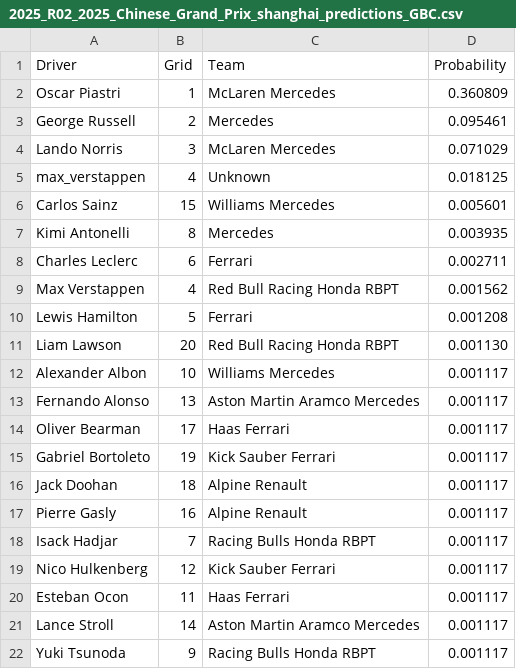
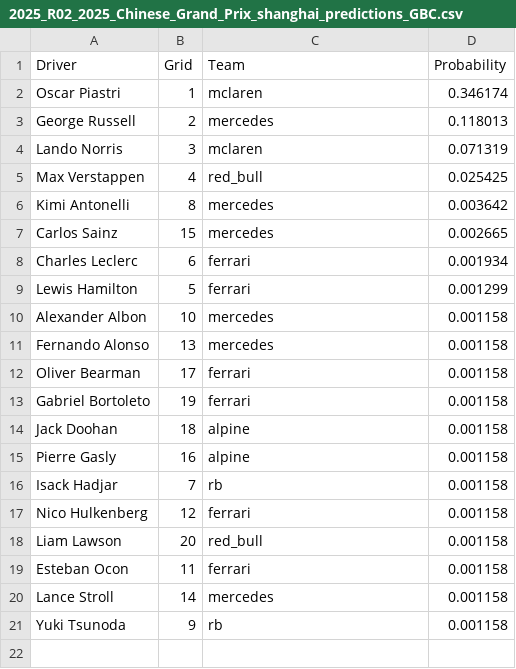
Before and after one commit to adithyadaine/F1-Prediction-Model, a CSV file: notebooks/predictions_GBC_Streamlined/2025_R02_2025_Chinese_Grand_Prix_shanghai_predictions_GBC.csv, drawn as a sheet.

```diff
--- a/notebooks/predictions_GBC_Streamlined/2025_R02_2025_Chinese_Grand_Prix_shanghai_predictions_GBC.csv
+++ b/notebooks/predictions_GBC_Streamlined/2025_R02_2025_Chinese_Grand_Prix_shanghai_predictions_GBC.csv
@@ -1,22 +1,21 @@
 Driver,Grid,Team,Probability
-Oscar Piastri,1,McLaren Mercedes,0.360809
-George Russell,2,Mercedes,0.095461
-Lando Norris,3,McLaren Mercedes,0.071029
-max_verstappen,4,Unknown,0.018125
-Carlos Sainz,15,Williams Mercedes,0.005601
-Kimi Antonelli,8,Mercedes,0.003935
-Charles Leclerc,6,Ferrari,0.002711
-Max Verstappen,4,Red Bull Racing Honda RBPT,0.001562
-Lewis Hamilton,5,Ferrari,0.001208
-Liam Lawson,20,Red Bull Racing Honda RBPT,0.001130
-Alexander Albon,10,Williams Mercedes,0.001117
-Fernando Alonso,13,Aston Martin Aramco Mercedes,0.001117
-Oliver Bearman,17,Haas Ferrari,0.001117
-Gabriel Bortoleto,19,Kick Sauber Ferrari,0.001117
-Jack Doohan,18,Alpine Renault,0.001117
-Pierre Gasly,16,Alpine Renault,0.001117
-Isack Hadjar,7,Racing Bulls Honda RBPT,0.001117
-Nico Hulkenberg,12,Kick Sauber Ferrari,0.001117
-Esteban Ocon,11,Haas Ferrari,0.001117
-Lance Stroll,14,Aston Martin Aramco Mercedes,0.001117
-Yuki Tsunoda,9,Racing Bulls Honda RBPT,0.001117
+Oscar Piastri,1,mclaren,0.346174
+George Russell,2,mercedes,0.118013
+Lando Norris,3,mclaren,0.071319
+Max Verstappen,4,red_bull,0.025425
+Kimi Antonelli,8,mercedes,0.003642
+Carlos Sainz,15,mercedes,0.002665
+Charles Leclerc,6,ferrari,0.001934
+Lewis Hamilton,5,ferrari,0.001299
+Alexander Albon,10,mercedes,0.001158
+Fernando Alonso,13,mercedes,0.001158
+Oliver Bearman,17,ferrari,0.001158
+Gabriel Bortoleto,19,ferrari,0.001158
+Jack Doohan,18,alpine,0.001158
+Pierre Gasly,16,alpine,0.001158
+Isack Hadjar,7,rb,0.001158
+Nico Hulkenberg,12,ferrari,0.001158
+Liam Lawson,20,red_bull,0.001158
+Esteban Ocon,11,ferrari,0.001158
+Lance Stroll,14,mercedes,0.001158
+Yuki Tsunoda,9,rb,0.001158
```
Also changed, not shown: notebooks/predictions_GBC_Streamlined/2025_R01_2025_Australian_Grand_Prix_albert_park_predictions_GBC.csv, notebooks/predictions_GBC_Streamlined/2025_R03_2025_Japanese_Grand_Prix_suzuka_predictions_GBC.csv, 18 other files.
